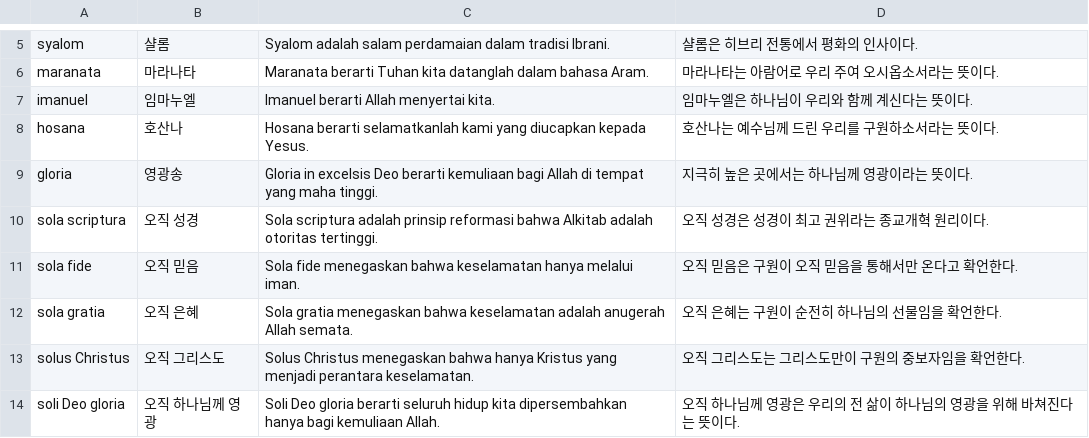
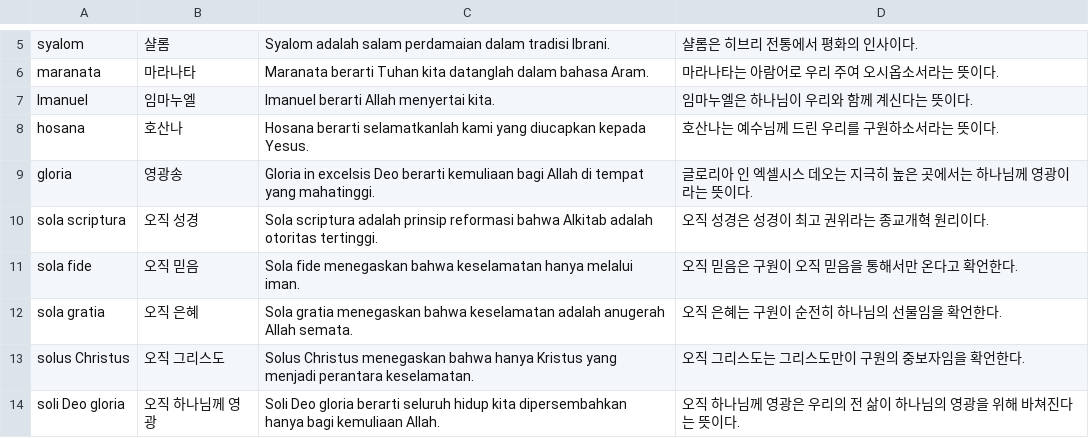
Before and after one commit to cura4world/idkr-buddy, a CSV file: data/categories/41 설교 표현.csv, drawn as a sheet; only a part is shown, gaps mark what is left out.

```diff
--- a/data/categories/41 설교 표현.csv
+++ b/data/categories/41 설교 표현.csv
@@ -6,5 +6,5 @@ syalom,샬롬,Syalom adalah salam perdamaian dalam tradisi Ibrani.,샬롬은 히
 maranata,마라나타,Maranata berarti Tuhan kita datanglah dalam bahasa Aram.,마라나타는 아람어로 우리 주여 오시옵소서라는 뜻이다.
-imanuel,임마누엘,Imanuel berarti Allah menyertai kita.,임마누엘은 하나님이 우리와 함께 계신다는 뜻이다.
+Imanuel,임마누엘,Imanuel berarti Allah menyertai kita.,임마누엘은 하나님이 우리와 함께 계신다는 뜻이다.
 hosana,호산나,Hosana berarti selamatkanlah kami yang diucapkan kepada Yesus.,호산나는 예수님께 드린 우리를 구원하소서라는 뜻이다.
-gloria,영광송,Gloria in excelsis Deo berarti kemuliaan bagi Allah di tempat yang maha tinggi.,지극히 높은 곳에서는 하나님께 영광이라는 뜻이다.
+gloria,영광송,Gloria in excelsis Deo berarti kemuliaan bagi Allah di tempat yang mahatinggi.,글로리아 인 엑셀시스 데오는 지극히 높은 곳에서는 하나님께 영광이라는 뜻이다.
 sola scriptura,오직 성경,Sola scriptura adalah prinsip reformasi bahwa Alkitab adalah otoritas tertinggi.,오직 성경은 성경이 최고 권위라는 종교개혁 원리이다.
```
